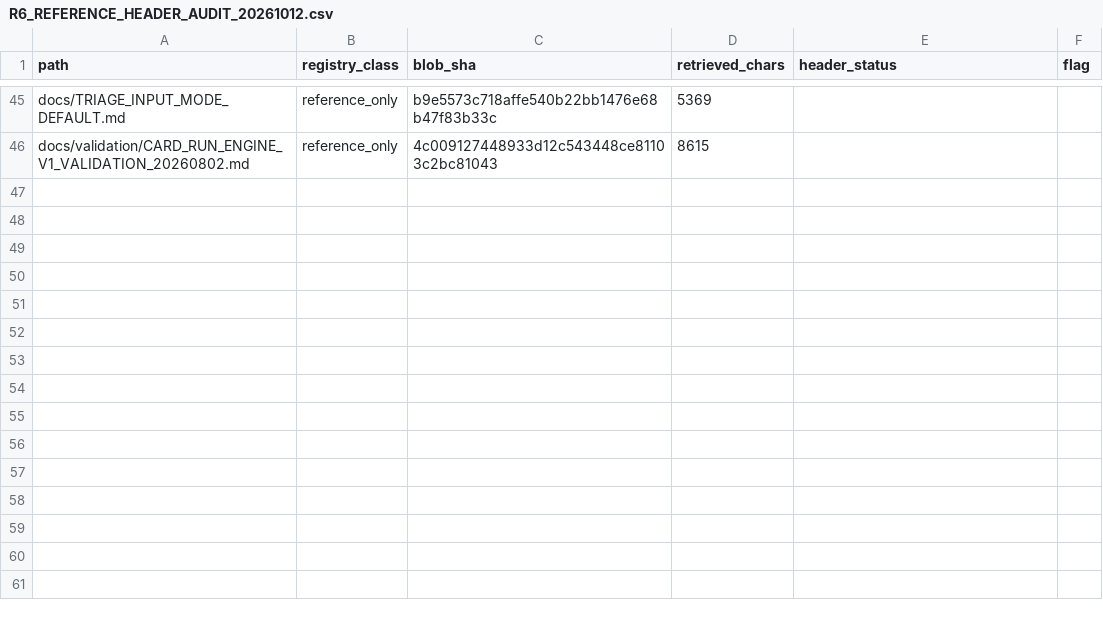
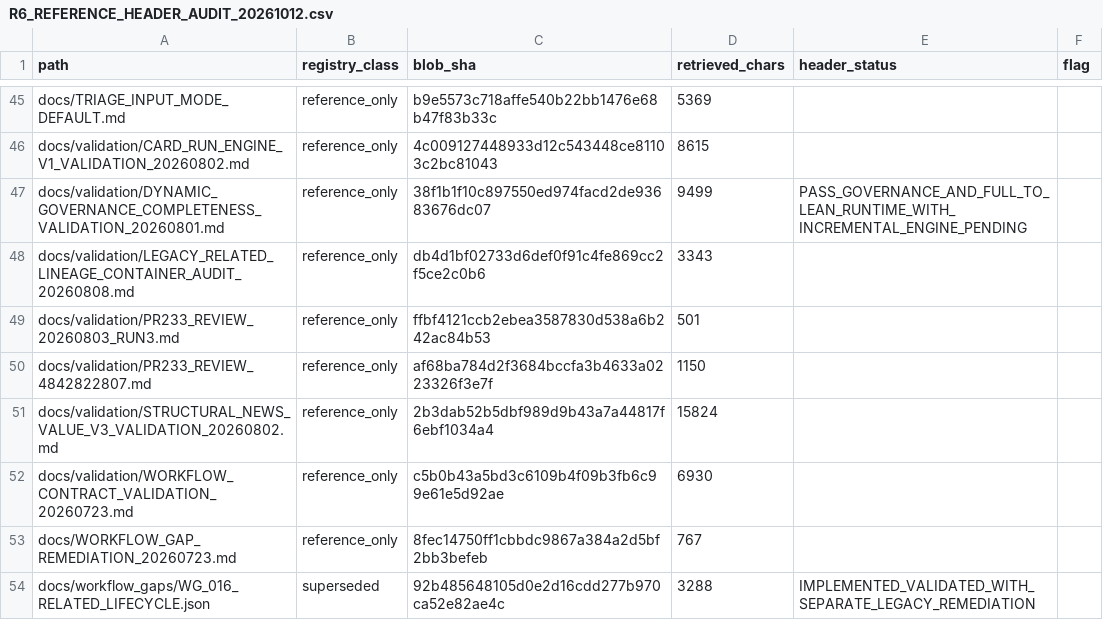
Before and after one commit to ihyowoen/SBTL_HUB, a CSV file: runs/2026-10-08/ops-recovery-intake-v1/R6_REFERENCE_HEADER_AUDIT_20261012.csv, drawn as a sheet; only a part is shown, gaps mark what is left out; the diff names each change by its address in the sheet, - before the commit and + after, or states it on an @@ line.

Commit message:
docs: complete R6 nonactive-reference header verification 53 of 53

```diff
--- a/runs/2026-10-08/ops-recovery-intake-v1/R6_REFERENCE_HEADER_AUDIT_20261012.csv
+++ b/runs/2026-10-08/ops-recovery-intake-v1/R6_REFERENCE_HEADER_AUDIT_20261012.csv
+row 47: docs/validation/DYNAMIC_GOVERNANCE_COMPLETENESS_VALIDATION_20260801.md | reference_only | 38f1b1f10c897550ed974facd2de93683676dc07 | 9499 | PASS_GOVERNANCE_AND_FULL_TO_LEAN_RUNTIME_WITH_INCREMENTAL_ENGINE_PENDING
+row 48: docs/validation/LEGACY_RELATED_LINEAGE_CONTAINER_AUDIT_20260808.md | reference_only | db4d1bf02733d6def0f91c4fe869cc2f5ce2c0b6 | 3343
+row 49: docs/validation/PR233_REVIEW_20260803_RUN3.md | reference_only | ffbf4121ccb2ebea3587830d538a6b242ac84b53 | 501
+row 50: docs/validation/PR233_REVIEW_4842822807.md | reference_only | af68ba784d2f3684bccfa3b4633a0223326f3e7f | 1150
+row 51: docs/validation/STRUCTURAL_NEWS_VALUE_V3_VALIDATION_20260802.md | reference_only | 2b3dab52b5dbf989d9b43a7a44817f6ebf1034a4 | 15824
+row 52: docs/validation/WORKFLOW_CONTRACT_VALIDATION_20260723.md | reference_only | c5b0b43a5bd3c6109b4f09b3fb6c99e61e5d92ae | 6930
+row 53: docs/WORKFLOW_GAP_REMEDIATION_20260723.md | reference_only | 8fec14750ff1cbbdc9867a384a2d5bf2bb3befeb | 767
+row 54: docs/workflow_gaps/WG_016_RELATED_LIFECYCLE.json | superseded | 92b485648105d0e2d16cdd277b970ca52e82ae4c | 3288 | IMPLEMENTED_VALIDATED_WITH_SEPARATE_LEGACY_REMEDIATION
```
